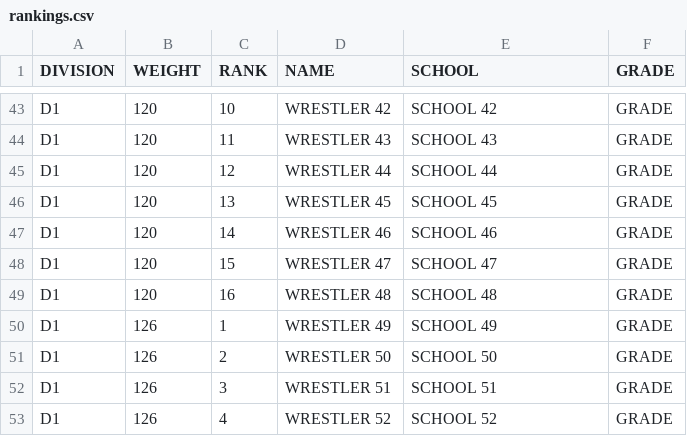
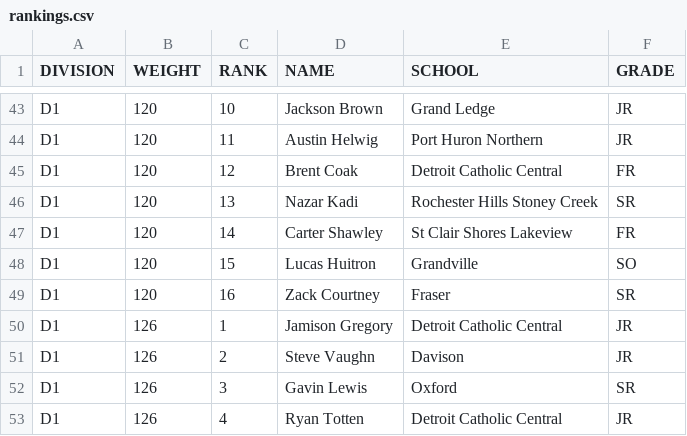
Before and after one commit to ethan-lefevre/pinpoint, a CSV file: backend/data/rankings.csv, drawn as a sheet; only a part is shown, gaps mark what is left out; the diff covers the shown part only; the diff names each change by its address in the sheet, - before the commit and + after, or states it on an @@ line.

```diff
--- a/backend/data/rankings.csv
+++ b/backend/data/rankings.csv
-D43 (NAME): WRESTLER 42
+D43 (NAME): Jackson Brown
-E43 (SCHOOL): SCHOOL 42
+E43 (SCHOOL): Grand Ledge
-F43:F44 (GRADE): GRADE
+F43:F44 (GRADE): JR
-D44 (NAME): WRESTLER 43
+D44 (NAME): Austin Helwig
-E44 (SCHOOL): SCHOOL 43
+E44 (SCHOOL): Port Huron Northern
-D45 (NAME): WRESTLER 44
+D45 (NAME): Brent Coak
-E45 (SCHOOL): SCHOOL 44
+E45 (SCHOOL): Detroit Catholic Central
-F45 (GRADE): GRADE
+F45 (GRADE): FR
-D46 (NAME): WRESTLER 45
+D46 (NAME): Nazar Kadi
-E46 (SCHOOL): SCHOOL 45
+E46 (SCHOOL): Rochester Hills Stoney Creek
-F46 (GRADE): GRADE
+F46 (GRADE): SR
-D47 (NAME): WRESTLER 46
+D47 (NAME): Carter Shawley
-E47 (SCHOOL): SCHOOL 46
+E47 (SCHOOL): St Clair Shores Lakeview
-F47 (GRADE): GRADE
+F47 (GRADE): FR
-D48 (NAME): WRESTLER 47
+D48 (NAME): Lucas Huitron
-E48 (SCHOOL): SCHOOL 47
+E48 (SCHOOL): Grandville
-F48 (GRADE): GRADE
+F48 (GRADE): SO
-D49 (NAME): WRESTLER 48
+D49 (NAME): Zack Courtney
-E49 (SCHOOL): SCHOOL 48
+E49 (SCHOOL): Fraser
-F49 (GRADE): GRADE
+F49 (GRADE): SR
-D50 (NAME): WRESTLER 49
+D50 (NAME): Jamison Gregory
-E50 (SCHOOL): SCHOOL 49
+E50 (SCHOOL): Detroit Catholic Central
-F50:F51 (GRADE): GRADE
+F50:F51 (GRADE): JR
-D51 (NAME): WRESTLER 50
+D51 (NAME): Steve Vaughn
-E51 (SCHOOL): SCHOOL 50
+E51 (SCHOOL): Davison
-D52 (NAME): WRESTLER 51
+D52 (NAME): Gavin Lewis
-E52 (SCHOOL): SCHOOL 51
+E52 (SCHOOL): Oxford
-F52 (GRADE): GRADE
+F52 (GRADE): SR
-D53 (NAME): WRESTLER 52
+D53 (NAME): Ryan Totten
-E53 (SCHOOL): SCHOOL 52
+E53 (SCHOOL): Detroit Catholic Central
-F53 (GRADE): GRADE
+F53 (GRADE): JR
```
Also changed, not shown: 159 edited cells elsewhere in this file, 9 other files.
